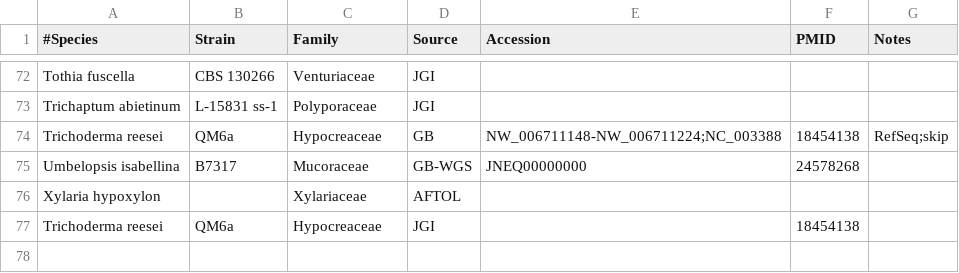
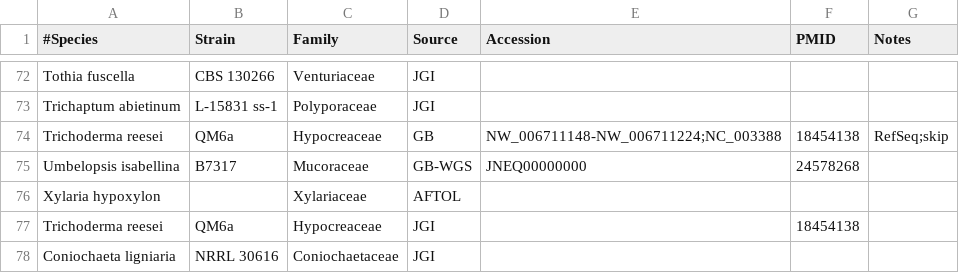
Before and after one commit to sjmondo/genomes, a CSV file: lib/skipped.csv, drawn as a sheet; only a part is shown, gaps mark what is left out; the diff names each change by its address in the sheet, - before the commit and + after, or states it on an @@ line.

```diff
--- a/lib/skipped.csv
+++ b/lib/skipped.csv
+row 78: Coniochaeta ligniaria | NRRL 30616 | Coniochaetaceae | JGI
```
